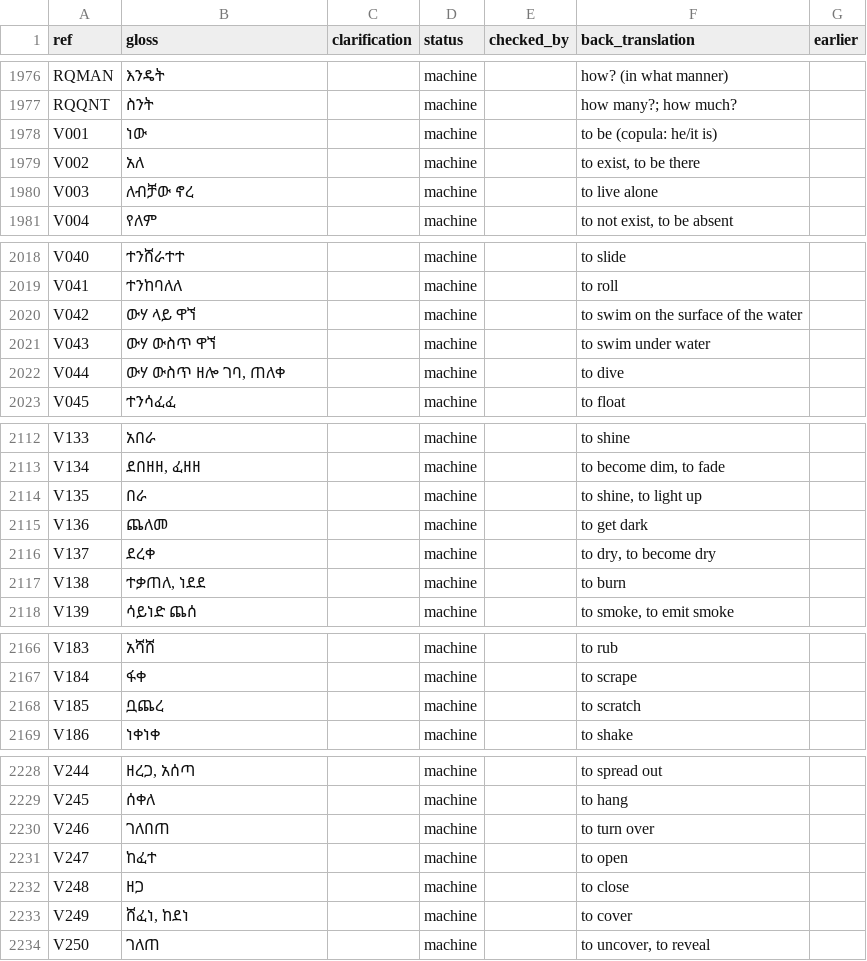
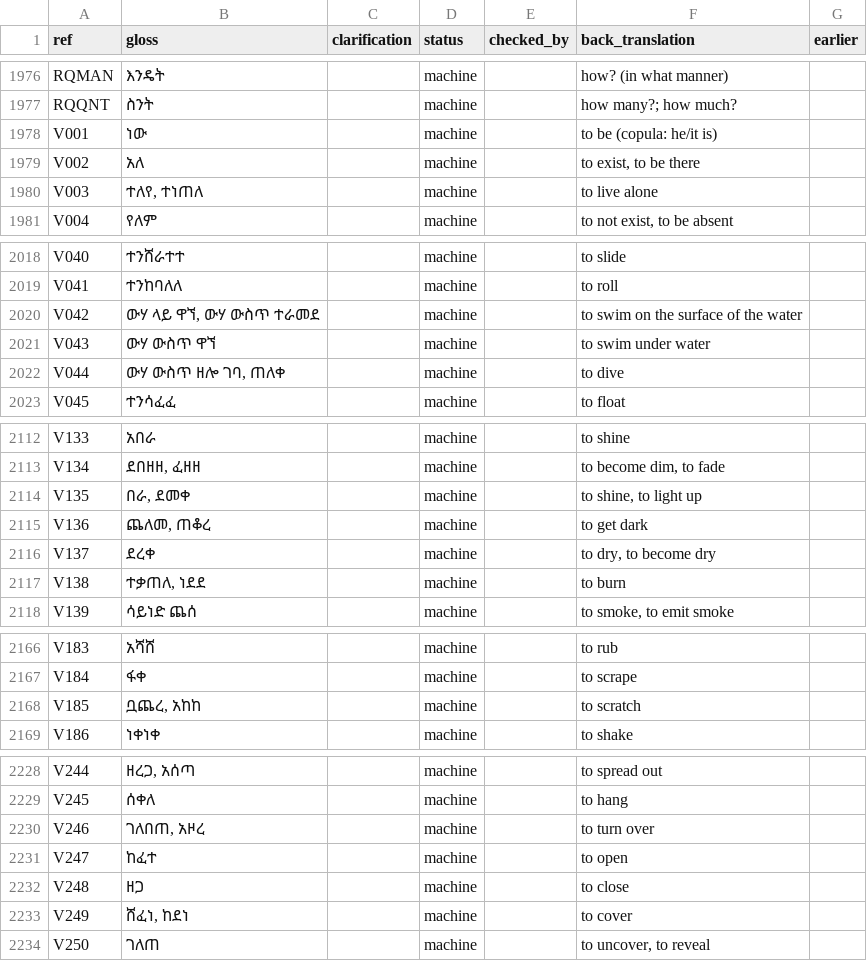
Before and after one commit to smojos/EACW, a TSV file: glosses/amh.tsv, drawn as a sheet; only a part is shown, gaps mark what is left out.

```diff
--- a/glosses/amh.tsv
+++ b/glosses/amh.tsv
@@ -1979,3 +1979,3 @@ V001	ነው		machine		to be (copula: he/it is)
 V002	አለ		machine		to exist, to be there	
-V003	ለብቻው ኖረ		machine		to live alone	
+V003	ተለየ, ተነጠለ		machine		to live alone	
 V004	የለም		machine		to not exist, to be absent	
@@ -2019,3 +2019,3 @@ V040	ተንሸራተተ		machine		to slide
 V041	ተንከባለለ		machine		to roll	
-V042	ውሃ ላይ ዋኘ		machine		to swim on the surface of the water	
+V042	ውሃ ላይ ዋኘ, ውሃ ውስጥ ተራመደ		machine		to swim on the surface of the water	
 V043	ውሃ ውስጥ ዋኘ		machine		to swim under water	
@@ -2113,4 +2113,4 @@ V133	አበራ		machine		to shine
 V134	ደበዘዘ, ፈዘዘ		machine		to become dim, to fade	
-V135	በራ		machine		to shine, to light up	
-V136	ጨለመ		machine		to get dark	
+V135	በራ, ደመቀ		machine		to shine, to light up	
+V136	ጨለመ, ጠቆረ		machine		to get dark	
 V137	ደረቀ		machine		to dry, to become dry	
@@ -2167,3 +2167,3 @@ V183	አሻሸ		machine		to rub
 V184	ፋቀ		machine		to scrape	
-V185	ቧጨረ		machine		to scratch	
+V185	ቧጨረ, አከከ		machine		to scratch	
 V186	ነቀነቀ		machine		to shake	
@@ -2229,3 +2229,3 @@ V244	ዘረጋ, አሰጣ		machine		to spread out
 V245	ሰቀለ		machine		to hang	
-V246	ገለበጠ		machine		to turn over	
+V246	ገለበጠ, አዞረ		machine		to turn over	
 V247	ከፈተ		machine		to open	
```
Also changed, not shown: glosses/arb.tsv, glosses/fra.tsv.
